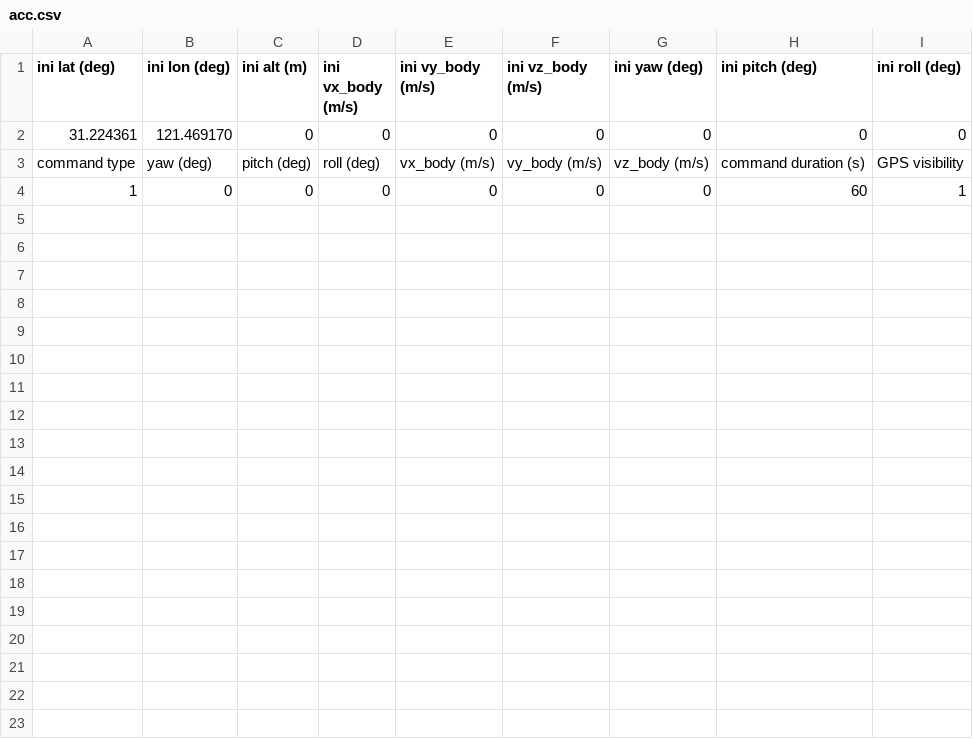
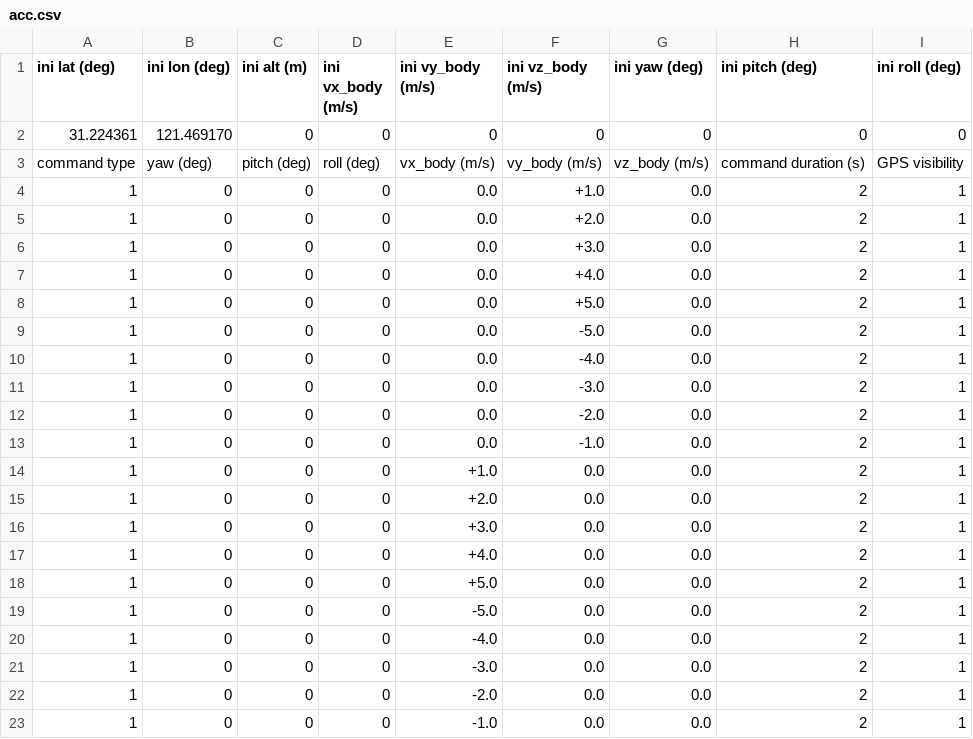
Before and after one commit to AlexGeControl/Sensor-Fusion, a CSV file: workspace/assignments/04-imu-lidar-gnss-fusion/src/gnss_ins_sim/config/motion_def/acc.csv, drawn as a sheet.

Commit message:
Finish data preprocessing for ESKF observability analysis.

```diff
--- a/workspace/assignments/04-imu-lidar-gnss-fusion/src/gnss_ins_sim/config/motion_def/acc.csv
+++ b/workspace/assignments/04-imu-lidar-gnss-fusion/src/gnss_ins_sim/config/motion_def/acc.csv
@@ -3,2 +3,21 @@ ini lat (deg),ini lon (deg),ini alt (m),ini vx_body (m/s),ini vy_body (m/s),ini
 command type,yaw (deg),pitch (deg),roll (deg),vx_body (m/s),vy_body (m/s),vz_body (m/s),command duration (s),GPS visibility
-1,0,0,0,0,0,0,60,1
+1,0,0,0, 0.0,+1.0,0.0,2,1
+1,0,0,0, 0.0,+2.0,0.0,2,1
+1,0,0,0, 0.0,+3.0,0.0,2,1
+1,0,0,0, 0.0,+4.0,0.0,2,1
+1,0,0,0, 0.0,+5.0,0.0,2,1
+1,0,0,0, 0.0,-5.0,0.0,2,1
+1,0,0,0, 0.0,-4.0,0.0,2,1
+1,0,0,0, 0.0,-3.0,0.0,2,1
+1,0,0,0, 0.0,-2.0,0.0,2,1
+1,0,0,0, 0.0,-1.0,0.0,2,1
+1,0,0,0,+1.0, 0.0,0.0,2,1
+1,0,0,0,+2.0, 0.0,0.0,2,1
+1,0,0,0,+3.0, 0.0,0.0,2,1
+1,0,0,0,+4.0, 0.0,0.0,2,1
+1,0,0,0,+5.0, 0.0,0.0,2,1
+1,0,0,0,-5.0, 0.0,0.0,2,1
+1,0,0,0,-4.0, 0.0,0.0,2,1
+1,0,0,0,-3.0, 0.0,0.0,2,1
+1,0,0,0,-2.0, 0.0,0.0,2,1
+1,0,0,0,-1.0, 0.0,0.0,2,1
```
Also changed, not shown: 15 other files.
